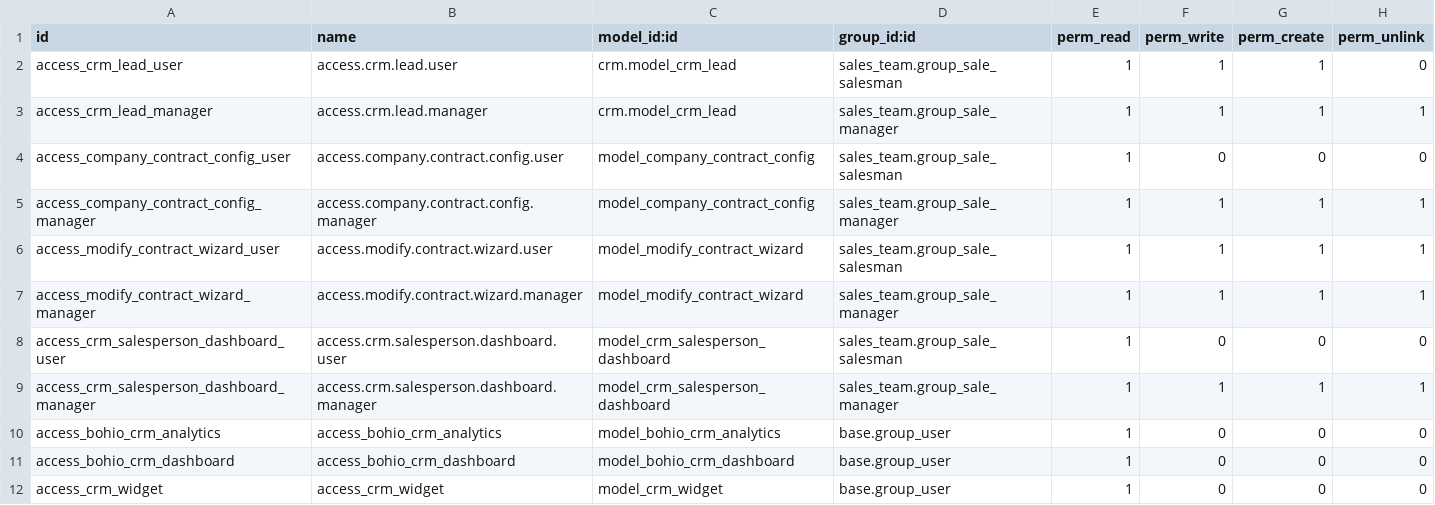
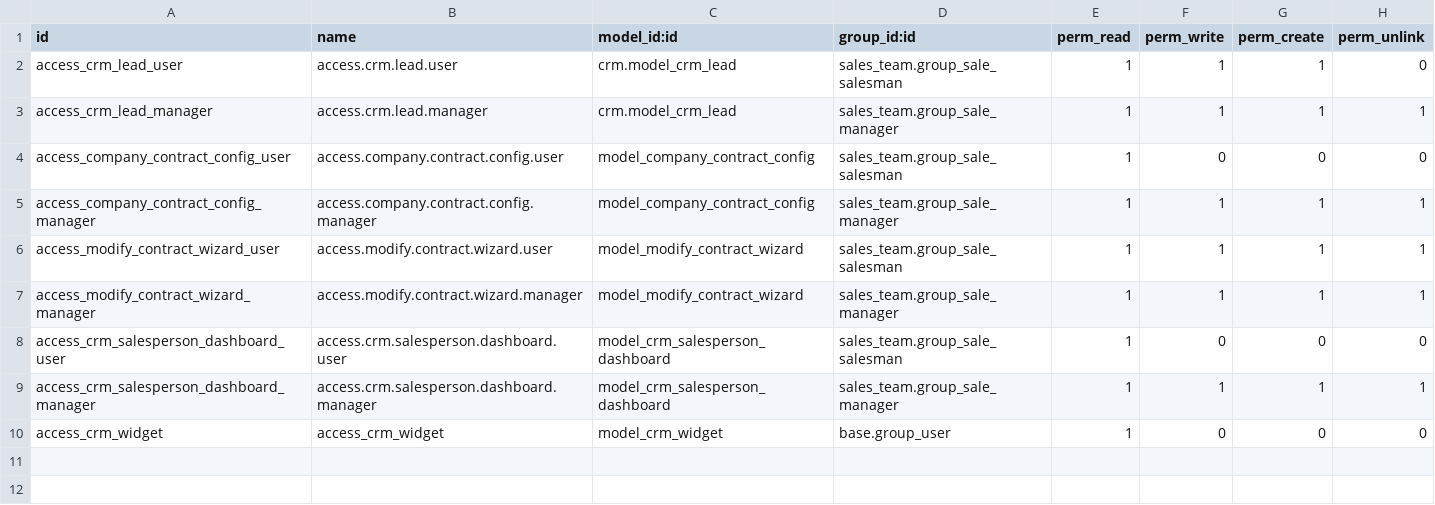
Before and after one commit to Darm1640/bohio-18, a CSV file: bohio_crm/security/ir.model.access.csv, drawn as a sheet.

```diff
--- a/bohio_crm/security/ir.model.access.csv
+++ b/bohio_crm/security/ir.model.access.csv
@@ -9,4 +9,2 @@ access_crm_salesperson_dashboard_user,access.crm.salesperson.dashboard.user,mode
 access_crm_salesperson_dashboard_manager,access.crm.salesperson.dashboard.manager,model_crm_salesperson_dashboard,sales_team.group_sale_manager,1,1,1,1
-access_bohio_crm_analytics,access_bohio_crm_analytics,model_bohio_crm_analytics,base.group_user,1,0,0,0
-access_bohio_crm_dashboard,access_bohio_crm_dashboard,model_bohio_crm_dashboard,base.group_user,1,0,0,0
 access_crm_widget,access_crm_widget,model_crm_widget,base.group_user,1,0,0,0
```
Also changed, not shown: 1 other file.
